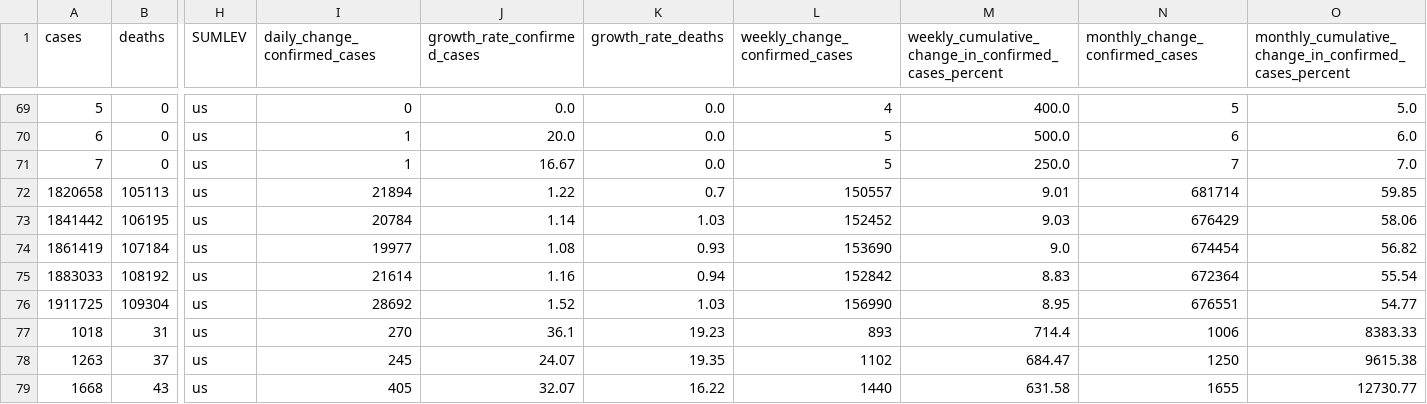
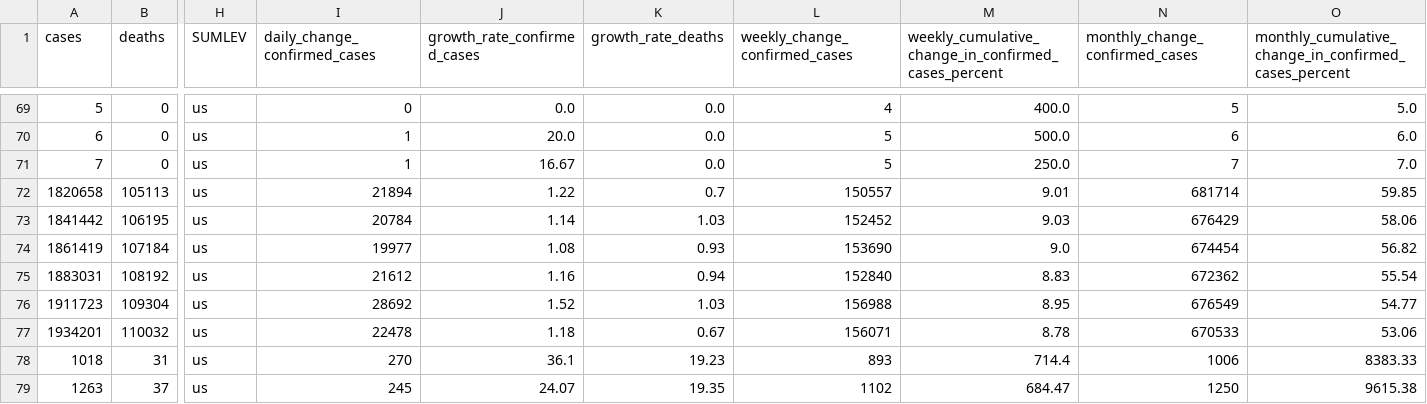
Before and after one commit to vedadr/CORONA19_VIZUALIST, a CSV file: us_vizualist.csv, drawn as a sheet; only a part is shown, gaps mark what is left out; the shorter side is filled out with more unchanged rows; rows hold the shown columns only; the diff names each change by its address in the sheet, - before the commit and + after, or states it on an @@ line.

```diff
--- a/us_vizualist.csv
+++ b/us_vizualist.csv
-A75 (cases): 1883033
+A75 (cases): 1883031
-I75 (daily_change_confirmed_cases): 21614
+I75 (daily_change_confirmed_cases): 21612
-L75 (weekly_change_confirmed_cases): 152842
+L75 (weekly_change_confirmed_cases): 152840
-N75 (monthly_change_confirmed_cases): 672364
+N75 (monthly_change_confirmed_cases): 672362
-A76 (cases): 1911725
+A76 (cases): 1911723
-L76 (weekly_change_confirmed_cases): 156990
+L76 (weekly_change_confirmed_cases): 156988
-N76 (monthly_change_confirmed_cases): 676551
+N76 (monthly_change_confirmed_cases): 676549
+row 77: 1934201 | 110032 | us | 22478 | 1.18 | 0.67 | 156071 | 8.78 | 670533 | 53.06
```
Also changed, not shown: 1 other file.
